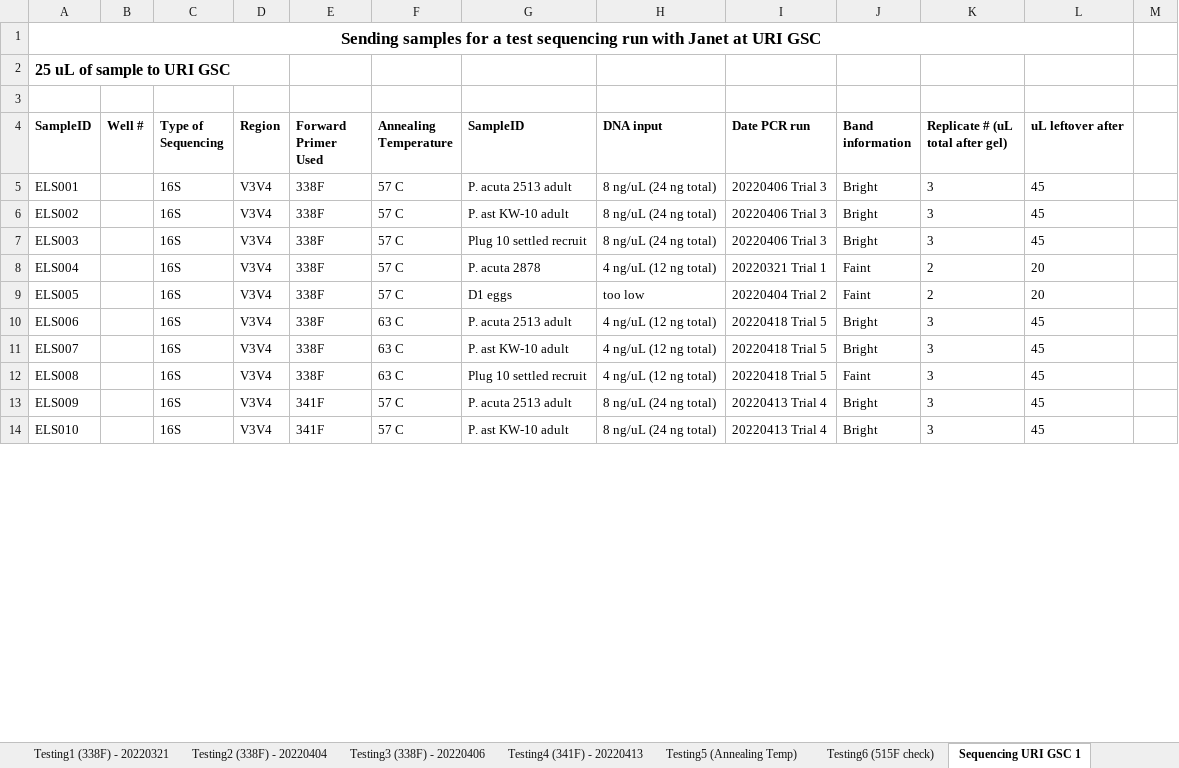
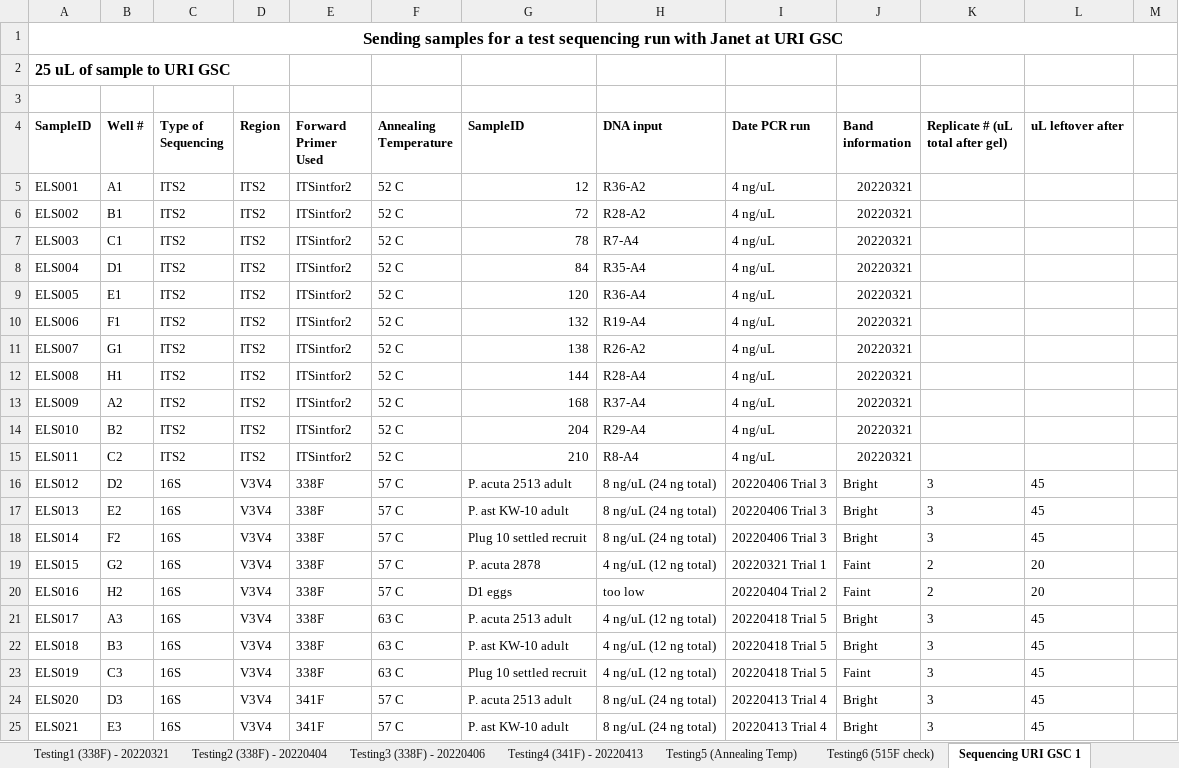
Before and after one commit to emmastrand/EmmaStrand_Notebook, an Excel workbook: Lab-work/V3V4_16S_March2020.xlsx, sheet Sequencing URI GSC 1, drawn as a sheet; only a part is shown; values as stored, in another font and other column widths than the file's, no borders; removed rows and columns are numbered as before the commit, all else as after; the diff covers the shown part only; the diff names each change by its address in the sheet, - before the commit and + after, or states it on an @@ line.

```diff
--- a/Lab-work/V3V4_16S_March2020.xlsx (sheet Sequencing URI GSC 1)
+++ b/Lab-work/V3V4_16S_March2020.xlsx (sheet Sequencing URI GSC 1)
-A1:L1 merged
+A1:M1 merged
+row 5: ELS001 | A1 | ITS2 | ITS2 | ITSintfor2 | 52 C | 12 | R36-A2 | 4 ng/uL | 20220321
+row 6: ELS002 | B1 | ITS2 | ITS2 | ITSintfor2 | 52 C | 72 | R28-A2 | 4 ng/uL | 20220321
+row 7: ELS003 | C1 | ITS2 | ITS2 | ITSintfor2 | 52 C | 78 | R7-A4 | 4 ng/uL | 20220321
+row 8: ELS004 | D1 | ITS2 | ITS2 | ITSintfor2 | 52 C | 84 | R35-A4 | 4 ng/uL | 20220321
+row 9: ELS005 | E1 | ITS2 | ITS2 | ITSintfor2 | 52 C | 120 | R36-A4 | 4 ng/uL | 20220321
+row 10: ELS006 | F1 | ITS2 | ITS2 | ITSintfor2 | 52 C | 132 | R19-A4 | 4 ng/uL | 20220321
+row 11: ELS007 | G1 | ITS2 | ITS2 | ITSintfor2 | 52 C | 138 | R26-A2 | 4 ng/uL | 20220321
+row 12: ELS008 | H1 | ITS2 | ITS2 | ITSintfor2 | 52 C | 144 | R28-A4 | 4 ng/uL | 20220321
+row 13: ELS009 | A2 | ITS2 | ITS2 | ITSintfor2 | 52 C | 168 | R37-A4 | 4 ng/uL | 20220321
+row 14: ELS010 | B2 | ITS2 | ITS2 | ITSintfor2 | 52 C | 204 | R29-A4 | 4 ng/uL | 20220321
+row 15: ELS011 | C2 | ITS2 | ITS2 | ITSintfor2 | 52 C | 210 | R8-A4 | 4 ng/uL | 20220321
-A16 (SampleID): ELS001
+A16 (SampleID): ELS012
-B16 (Well #): (empty)
+B16 (Well #): D2
-A17 (SampleID): ELS002
+A17 (SampleID): ELS013
-B17 (Well #): (empty)
+B17 (Well #): E2
-A18 (SampleID): ELS003
+A18 (SampleID): ELS014
-B18 (Well #): (empty)
+B18 (Well #): F2
-A19 (SampleID): ELS004
+A19 (SampleID): ELS015
-B19 (Well #): (empty)
+B19 (Well #): G2
-A20 (SampleID): ELS005
+A20 (SampleID): ELS016
-B20 (Well #): (empty)
+B20 (Well #): H2
-A21 (SampleID): ELS006
+A21 (SampleID): ELS017
-B21 (Well #): (empty)
+B21 (Well #): A3
-A22 (SampleID): ELS007
+A22 (SampleID): ELS018
-B22 (Well #): (empty)
+B22 (Well #): B3
-A23 (SampleID): ELS008
+A23 (SampleID): ELS019
-B23 (Well #): (empty)
+B23 (Well #): C3
-A24 (SampleID): ELS009
+A24 (SampleID): ELS020
-B24 (Well #): (empty)
+B24 (Well #): D3
-A25 (SampleID): ELS010
+A25 (SampleID): ELS021
-B25 (Well #): (empty)
+B25 (Well #): E3
```
Also changed, not shown: 12 added rows and 18 edited cells elsewhere in this sheet, sheet Sequencing sheet for Janet 1, 2 other files.
